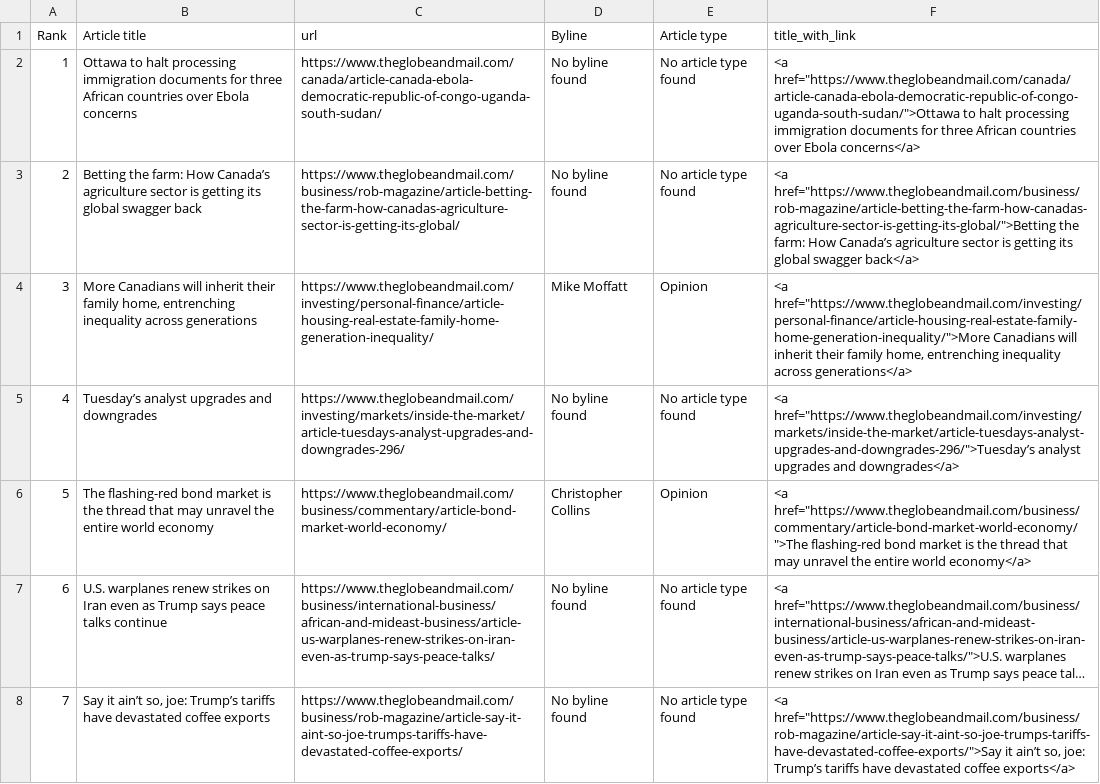
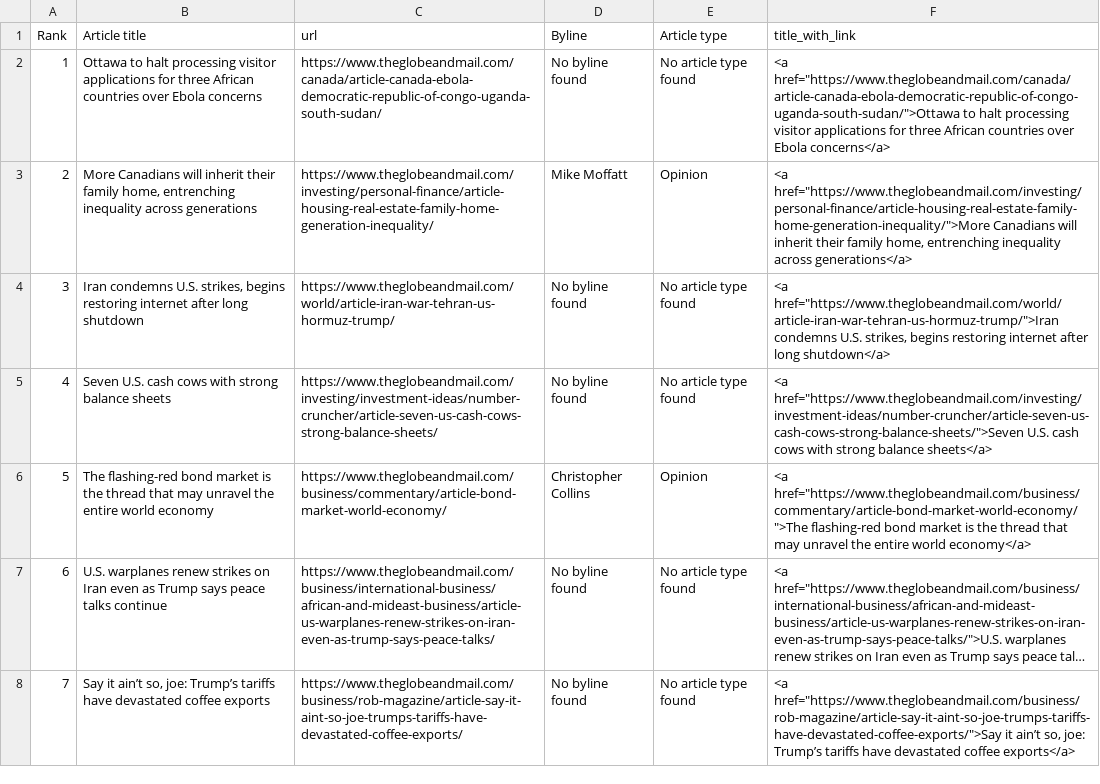
Before and after one commit to caoramckenna/canada-news-trending-stories, a CSV file: GlobeAndMailScrape.csv, drawn as a sheet; only a part is shown; long unchanged cells end in ….

```diff
--- a/GlobeAndMailScrape.csv
+++ b/GlobeAndMailScrape.csv
@@ -1,6 +1,6 @@
 Rank,Article title,url,Byline,Article type,title_with_link
-1,Ottawa to halt processing immigration documents for three African countries over Ebola concerns,https://www.theglobeandmail.com/canada/article-canada-ebola-democratic-republic-of-congo-uganda-south-sudan/,No byline found,No article type found,"<a href=""https://www.theglobeandmail.com/canada/article-canada-ebola-democratic-republic-of-congo-uganda-south-sudan/"">Ottawa to halt processing immigration documents for three African countries over Ebola concerns</a>"
-2,Betting the farm: How Canada’s agriculture sector is getting its global swagger back,https://www.theglobeandmail.com/business/rob-magazine/article-betting-the-farm-how-canadas-agriculture-sector-is-getting-its-global/,No byline found,No article type found,"<a href=""https://www.theglobeandmail.com/business/rob-magazine/article-betting-the-farm-how-canadas-agriculture-sector-is-getting-its-global/"">Betting the farm: How Canada’s agriculture sector is getting its global swagger back</a>"
-3,"More Canadians will inherit their family home, entrenching inequality across generations",https://www.theglobeandmail.com/investing/personal-finance/article-housing-real-estate-family-home-generation-inequality/,Mike Moffatt,Opinion,"<a href=""https://www.theglobeandmail.com/investing/personal-finance/article-housing-real-estate-family-home-generation-inequality/"">More Canadians will inherit their family home, entrenching inequality across generations</a>"
-4,Tuesday’s analyst upgrades and downgrades,https://www.theglobeandmail.com/investing/markets/inside-the-market/article-tuesdays-analyst-upgrades-and-downgrades-296/,No byline found,No article type found,"<a href=""https://www.theglobeandmail.com/investing/markets/inside-the-market/article-tuesdays-analyst-upgrades-and-downgrades-296/"">Tuesday’s analyst upgrades and downgrades</a>"
+1,Ottawa to halt processing visitor applications for three African countries over Ebola concerns,https://www.theglobeandmail.com/canada/article-canada-ebola-democratic-republic-of-congo-uganda-south-sudan/,No byline found,No article type found,"<a href=""https://www.theglobeandmail.com/canada/article-canada-ebola-democratic-republic-of-congo-uganda-south-sudan/"">Ottawa to halt processing visitor applications for three African countries over Ebola concerns</a>"
+2,"More Canadians will inherit their family home, entrenching inequality across generations",https://www.theglobeandmail.com/investing/personal-finance/article-housing-real-estate-family-home-generation-inequality/,Mike Moffatt,Opinion,"<a href=""https://www.theglobeandmail.com/investing/personal-finance/article-housing-real-estate-family-home-generation-inequality/"">More Canadians will inherit their family home, entrenching inequality across generations</a>"
+3,"Iran condemns U.S. strikes, begins restoring internet after long shutdown",https://www.theglobeandmail.com/world/article-iran-war-tehran-us-hormuz-trump/,No byline found,No article type found,"<a href=""https://www.theglobeandmail.com/world/article-iran-war-tehran-us-hormuz-trump/"">Iran condemns U.S. strikes, begins restoring internet after long shutdown</a>"
+4,Seven U.S. cash cows with strong balance sheets,https://www.theglobeandmail.com/investing/investment-ideas/number-cruncher/article-seven-us-cash-cows-strong-balance-sheets/,No byline found,No article type found,"<a href=""https://www.theglobeandmail.com/investing/investment-ideas/number-cruncher/article-seven-us-cash-cows-strong-balance-sheets/"">Seven U.S. cash cows with strong balance sheets</a>"
 5,The flashing-red bond market is the thread that may unravel the entire world economy,https://www.theglobeandmail.com/business/commentary/article-bond-market-world-economy/,Christopher Collins,Opinion,"<a href=""https://www.theglobeandmail.com/business/commentary/article-bond-market-world-economy/"">The flashing-red bond market is the thread that may unravel the entire world economy</a>"
```
Also changed, not shown: CTVScrape.csv, NationalPostScrape.csv, 4 other files.
